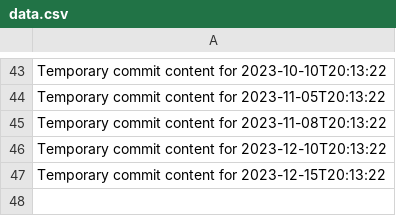
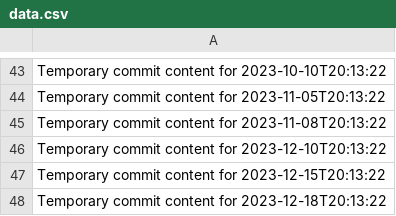
Before and after one commit to alvinirving/cloud-762-g, a CSV file: data.csv, drawn as a sheet; only a part is shown, gaps mark what is left out.

```diff
--- a/data.csv
+++ b/data.csv
@@ -47 +47,2 @@ Temporary commit content for 2023-12-10T20:13:22
 Temporary commit content for 2023-12-15T20:13:22
+Temporary commit content for 2023-12-18T20:13:22
```
